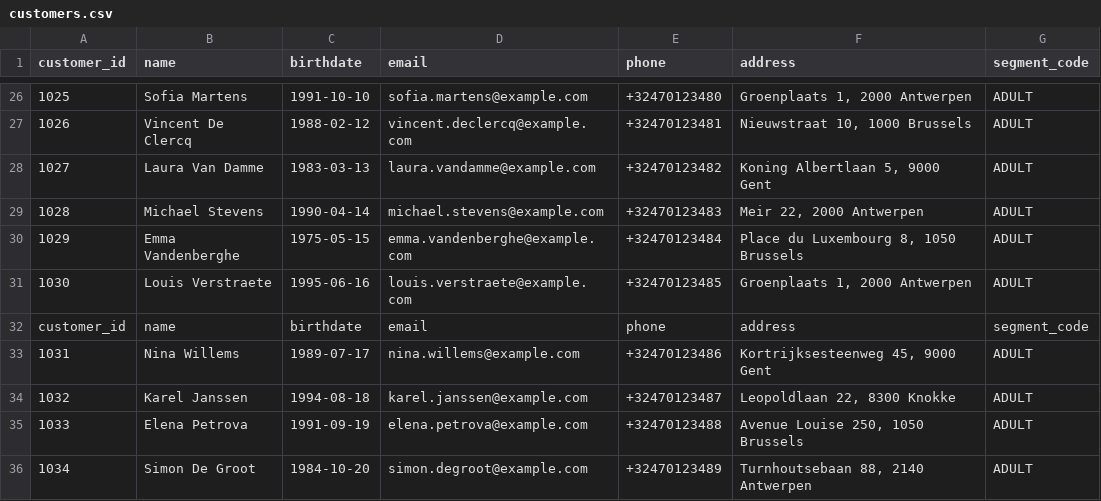
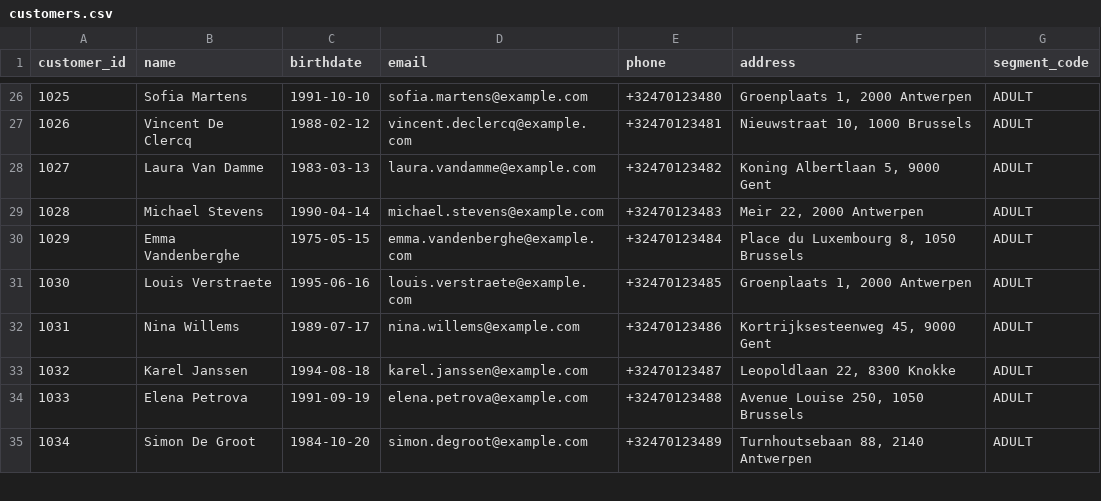
Before and after one commit to Sush8sama/gdg_group_13, a CSV file: data/synthetic_data/customers.csv (was data/Synthetic data/customers.csv), drawn as a sheet; only a part is shown, gaps mark what is left out; the diff names each change by its address in the sheet, - before the commit and + after, or states it on an @@ line.

```diff
--- a/data/Synthetic data/customers.csv
+++ b/data/synthetic_data/customers.csv
-row 32: customer_id | name | birthdate | email | phone | address | segment_code
```
Also changed, not shown: 14 other files.
